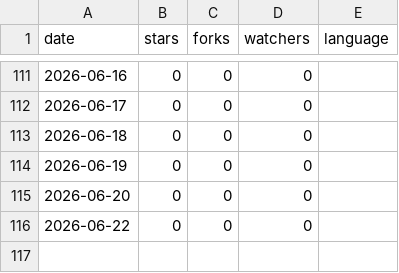
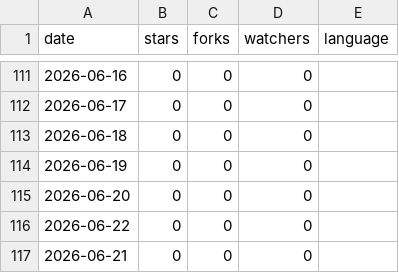
Before and after one commit to hyeonsangjeon/Repolis, a CSV file: data/logs/metadata/Hyeonsang-AI-Contributions.csv, drawn as a sheet; only a part is shown, gaps mark what is left out.

```diff
--- a/data/logs/metadata/Hyeonsang-AI-Contributions.csv
+++ b/data/logs/metadata/Hyeonsang-AI-Contributions.csv
@@ -116 +116,2 @@ date,stars,forks,watchers,language
 2026-06-22,0,0,0,
+2026-06-21,0,0,0,
```
Also changed, not shown: 12 other files.
